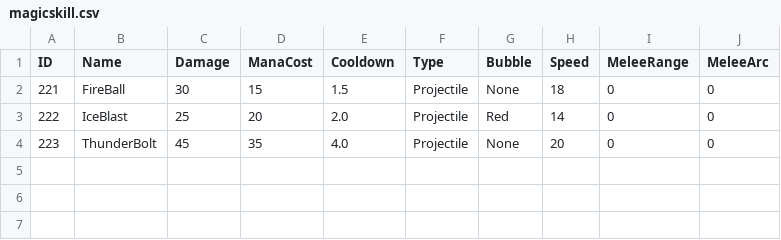
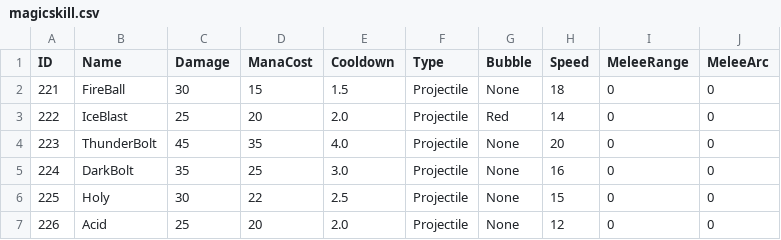
Before and after one commit to richanddan17/clubgame, a CSV file: tiger/datafiles/skill/magicskill.csv, drawn as a sheet; the diff names each change by its address in the sheet, - before the commit and + after, or states it on an @@ line.

Commit message:
feat(vfx): magic skill VFX 6종 + 신규 스킬 3종

```diff
--- a/tiger/datafiles/skill/magicskill.csv
+++ b/tiger/datafiles/skill/magicskill.csv
+row 5: 224 | DarkBolt | 35 | 25 | 3.0 | Projectile | None | 16 | 0 | 0
+row 6: 225 | Holy | 30 | 22 | 2.5 | Projectile | None | 15 | 0 | 0
+row 7: 226 | Acid | 25 | 20 | 2.0 | Projectile | None | 12 | 0 | 0
```
Also changed, not shown: 24 other files.
